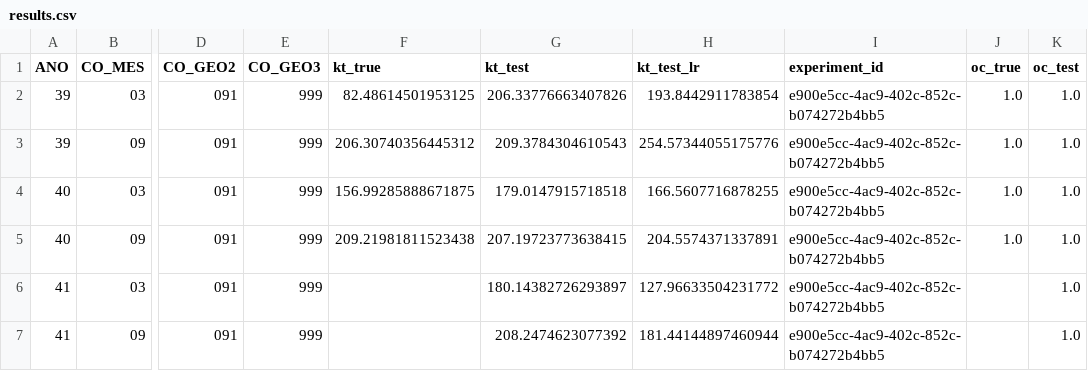
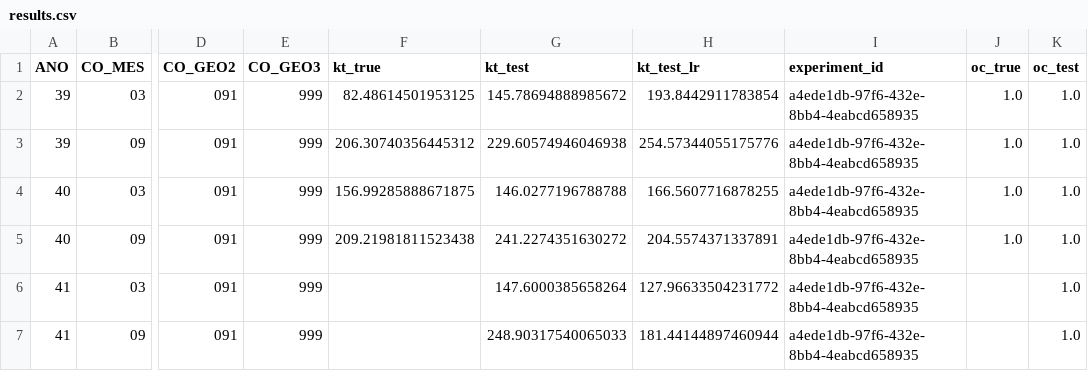
Before and after one commit to QuantImportBrazil/cplx_port_pr_paises_fora_do_golfo_persico_np_nk_pk_ficut3_feateng1_fi_cut_reduc0.001_fev_26, a CSV file: results.csv, drawn as a sheet; only a part is shown, gaps mark what is left out; the diff names each change by its address in the sheet, - before the commit and + after, or states it on an @@ line.

```diff
--- a/results.csv
+++ b/results.csv
-G2 (kt_test): 206.33776663407826
+G2 (kt_test): 145.78694888985672
-I2:I7 (experiment_id): e900e5cc-4ac9-402c-852c-b074272b4bb5
+I2:I7 (experiment_id): a4ede1db-97f6-432e-8bb4-4eabcd658935
-G3 (kt_test): 209.3784304610543
+G3 (kt_test): 229.60574946046938
-G4 (kt_test): 179.0147915718518
+G4 (kt_test): 146.0277196788788
-G5 (kt_test): 207.19723773638415
+G5 (kt_test): 241.2274351630272
-G6 (kt_test): 180.14382726293897
+G6 (kt_test): 147.6000385658264
-G7 (kt_test): 208.2474623077392
+G7 (kt_test): 248.90317540065033
```
Also changed, not shown: df_experimentos.csv, fi.csv, 5 other files.
